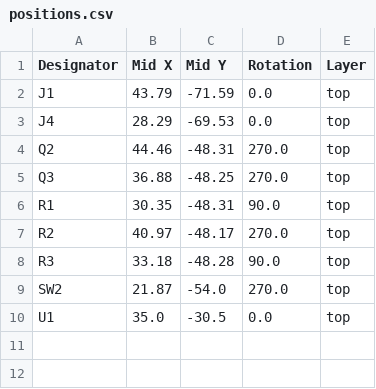
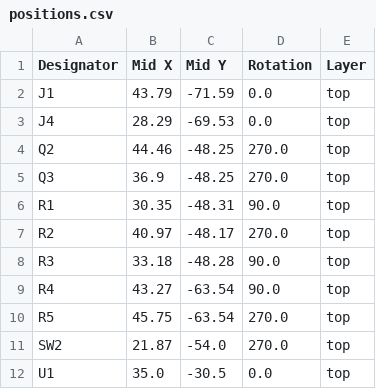
Before and after one commit to pashutk/ha-usb-switch, a CSV file: production/positions.csv, drawn as a sheet.

```diff
--- a/production/positions.csv
+++ b/production/positions.csv
@@ -3,4 +3,4 @@ J1,43.79,-71.59,0.0,top
 J4,28.29,-69.53,0.0,top
-Q2,44.46,-48.31,270.0,top
-Q3,36.88,-48.25,270.0,top
+Q2,44.46,-48.25,270.0,top
+Q3,36.9,-48.25,270.0,top
 R1,30.35,-48.31,90.0,top
@@ -8,2 +8,4 @@ R2,40.97,-48.17,270.0,top
 R3,33.18,-48.28,90.0,top
+R4,43.27,-63.54,90.0,top
+R5,45.75,-63.54,270.0,top
 SW2,21.87,-54.0,270.0,top
```
Also changed, not shown: production/bom.csv, 6 other files.
